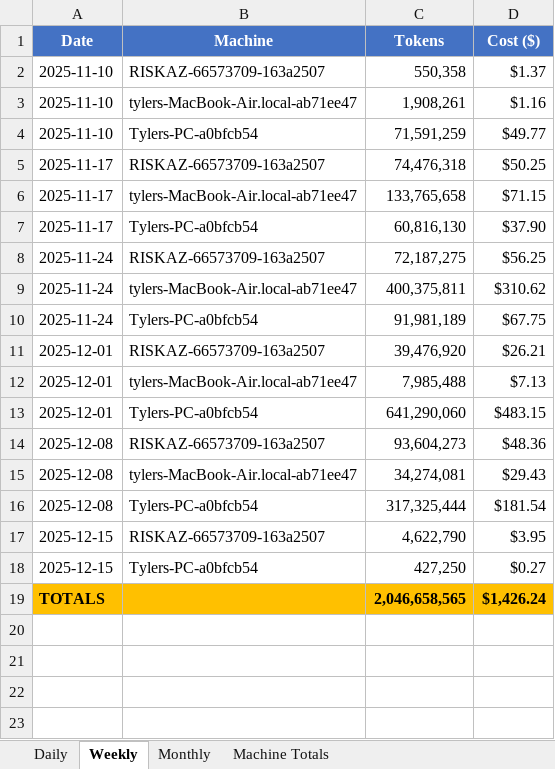
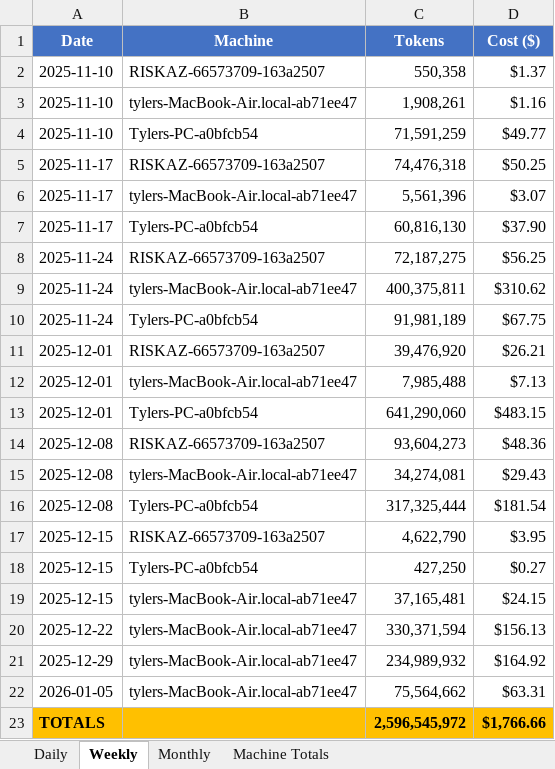
Before and after one commit to tylergibbs1/aiusagebudget, an Excel workbook: usage_tracker.xlsx, sheet Weekly, drawn as a sheet; values as stored, in another font and other column widths than the file's, no borders; removed rows and columns are numbered as before the commit, all else as after; the diff names each change by its address in the sheet, - before the commit and + after, or states it on an @@ line.

```diff
--- a/usage_tracker.xlsx (sheet Weekly)
+++ b/usage_tracker.xlsx (sheet Weekly)
-C6 (Tokens): 133,765,658
+C6 (Tokens): 5,561,396
-D6 (Cost ($)): $71.15
+D6 (Cost ($)): $3.07
-row 19: TOTALS |  | 2,046,658,565 | $1,426.24
+row 19: 2025-12-15 | tylers-MacBook-Air.local-ab71ee47 | 37,165,481 | $24.15
+row 20: 2025-12-22 | tylers-MacBook-Air.local-ab71ee47 | 330,371,594 | $156.13
+row 21: 2025-12-29 | tylers-MacBook-Air.local-ab71ee47 | 234,989,932 | $164.92
+row 22: 2026-01-05 | tylers-MacBook-Air.local-ab71ee47 | 75,564,662 | $63.31
+row 23: TOTALS |  | 2,596,545,972 | $1,766.66
```
Also changed, not shown: sheet Daily, sheet Monthly, sheet Machine Totals.
